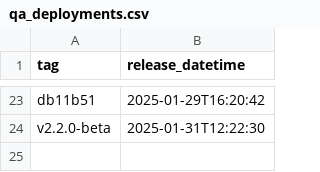
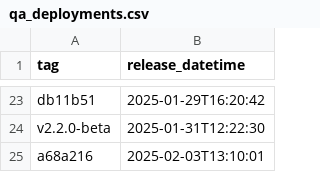
Before and after one commit to NHSDigital/eps-prescription-tracker-ui, a CSV file: _data/qa_deployments.csv, drawn as a sheet; only a part is shown, gaps mark what is left out.

```diff
--- a/_data/qa_deployments.csv
+++ b/_data/qa_deployments.csv
@@ -24 +24,2 @@ db11b51,2025-01-29T16:20:42
 v2.2.0-beta,2025-01-31T12:22:30
+a68a216,2025-02-03T13:10:01
```
Also changed, not shown: 1 other file.
